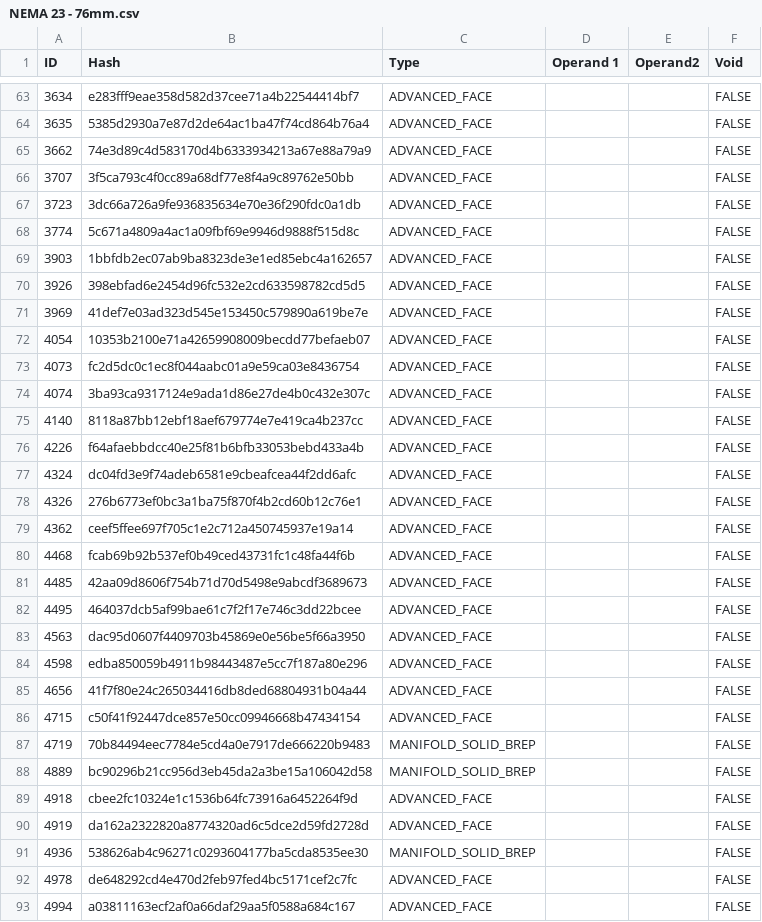
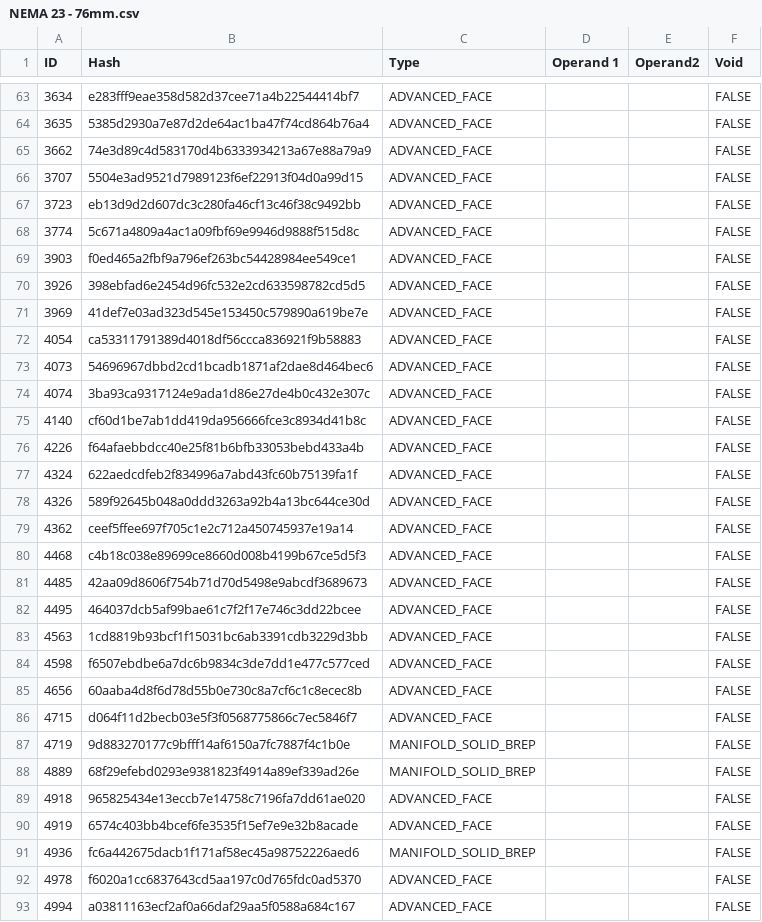
Before and after one commit to bldrs-ai/test-models, a CSV file: regression/test_models/NEMA 23 - 76mm.csv, drawn as a sheet; only a part is shown, gaps mark what is left out; the diff covers the shown part only.

```diff
--- a/regression/test_models/NEMA 23 - 76mm.csv
+++ b/regression/test_models/NEMA 23 - 76mm.csv
@@ -65,29 +65,29 @@ ID,Hash,Type,Operand 1,Operand2,Void
 3662,74e3d89c4d583170d4b6333934213a67e88a79a9,ADVANCED_FACE,,,FALSE
-3707,3f5ca793c4f0cc89a68df77e8f4a9c89762e50bb,ADVANCED_FACE,,,FALSE
-3723,3dc66a726a9fe936835634e70e36f290fdc0a1db,ADVANCED_FACE,,,FALSE
+3707,5504e3ad9521d7989123f6ef22913f04d0a99d15,ADVANCED_FACE,,,FALSE
+3723,eb13d9d2d607dc3c280fa46cf13c46f38c9492bb,ADVANCED_FACE,,,FALSE
 3774,5c671a4809a4ac1a09fbf69e9946d9888f515d8c,ADVANCED_FACE,,,FALSE
-3903,1bbfdb2ec07ab9ba8323de3e1ed85ebc4a162657,ADVANCED_FACE,,,FALSE
+3903,f0ed465a2fbf9a796ef263bc54428984ee549ce1,ADVANCED_FACE,,,FALSE
 3926,398ebfad6e2454d96fc532e2cd633598782cd5d5,ADVANCED_FACE,,,FALSE
 3969,41def7e03ad323d545e153450c579890a619be7e,ADVANCED_FACE,,,FALSE
-4054,10353b2100e71a42659908009becdd77befaeb07,ADVANCED_FACE,,,FALSE
-4073,fc2d5dc0c1ec8f044aabc01a9e59ca03e8436754,ADVANCED_FACE,,,FALSE
+4054,ca53311791389d4018df56ccca836921f9b58883,ADVANCED_FACE,,,FALSE
+4073,54696967dbbd2cd1bcadb1871af2dae8d464bec6,ADVANCED_FACE,,,FALSE
 4074,3ba93ca9317124e9ada1d86e27de4b0c432e307c,ADVANCED_FACE,,,FALSE
-4140,8118a87bb12ebf18aef679774e7e419ca4b237cc,ADVANCED_FACE,,,FALSE
+4140,cf60d1be7ab1dd419da956666fce3c8934d41b8c,ADVANCED_FACE,,,FALSE
 4226,f64afaebbdcc40e25f81b6bfb33053bebd433a4b,ADVANCED_FACE,,,FALSE
-4324,dc04fd3e9f74adeb6581e9cbeafcea44f2dd6afc,ADVANCED_FACE,,,FALSE
-4326,276b6773ef0bc3a1ba75f870f4b2cd60b12c76e1,ADVANCED_FACE,,,FALSE
+4324,622aedcdfeb2f834996a7abd43fc60b75139fa1f,ADVANCED_FACE,,,FALSE
+4326,589f92645b048a0ddd3263a92b4a13bc644ce30d,ADVANCED_FACE,,,FALSE
 4362,ceef5ffee697f705c1e2c712a450745937e19a14,ADVANCED_FACE,,,FALSE
-4468,fcab69b92b537ef0b49ced43731fc1c48fa44f6b,ADVANCED_FACE,,,FALSE
+4468,c4b18c038e89699ce8660d008b4199b67ce5d5f3,ADVANCED_FACE,,,FALSE
 4485,42aa09d8606f754b71d70d5498e9abcdf3689673,ADVANCED_FACE,,,FALSE
 4495,464037dcb5af99bae61c7f2f17e746c3dd22bcee,ADVANCED_FACE,,,FALSE
-4563,dac95d0607f4409703b45869e0e56be5f66a3950,ADVANCED_FACE,,,FALSE
-4598,edba850059b4911b98443487e5cc7f187a80e296,ADVANCED_FACE,,,FALSE
-4656,41f7f80e24c265034416db8ded68804931b04a44,ADVANCED_FACE,,,FALSE
-4715,c50f41f92447dce857e50cc09946668b47434154,ADVANCED_FACE,,,FALSE
-4719,70b84494eec7784e5cd4a0e7917de666220b9483,MANIFOLD_SOLID_BREP,,,FALSE
-4889,bc90296b21cc956d3eb45da2a3be15a106042d58,MANIFOLD_SOLID_BREP,,,FALSE
-4918,cbee2fc10324e1c1536b64fc73916a6452264f9d,ADVANCED_FACE,,,FALSE
-4919,da162a2322820a8774320ad6c5dce2d59fd2728d,ADVANCED_FACE,,,FALSE
-4936,538626ab4c96271c0293604177ba5cda8535ee30,MANIFOLD_SOLID_BREP,,,FALSE
-4978,de648292cd4e470d2feb97fed4bc5171cef2c7fc,ADVANCED_FACE,,,FALSE
+4563,1cd8819b93bcf1f15031bc6ab3391cdb3229d3bb,ADVANCED_FACE,,,FALSE
+4598,f6507ebdbe6a7dc6b9834c3de7dd1e477c577ced,ADVANCED_FACE,,,FALSE
+4656,60aaba4d8f6d78d55b0e730c8a7cf6c1c8ecec8b,ADVANCED_FACE,,,FALSE
+4715,d064f11d2becb03e5f3f0568775866c7ec5846f7,ADVANCED_FACE,,,FALSE
+4719,9d883270177c9bfff14af6150a7fc7887f4c1b0e,MANIFOLD_SOLID_BREP,,,FALSE
+4889,68f29efebd0293e9381823f4914a89ef339ad26e,MANIFOLD_SOLID_BREP,,,FALSE
+4918,965825434e13eccb7e14758c7196fa7dd61ae020,ADVANCED_FACE,,,FALSE
+4919,6574c403bb4bcef6fe3535f15ef7e9e32b8acade,ADVANCED_FACE,,,FALSE
+4936,fc6a442675dacb1f171af58ec45a98752226aed6,MANIFOLD_SOLID_BREP,,,FALSE
+4978,f6020a1cc6837643cd5aa197c0d765fdc0ad5370,ADVANCED_FACE,,,FALSE
 4994,a03811163ecf2af0a66daf29aa5f0588a684c167,ADVANCED_FACE,,,FALSE
```
Also changed, not shown: 144 edited cells elsewhere in this file, regression/test_models/Arty_Z7.csv, regression/test_models/Assem_gearbox_v4 v3.csv, 53 other files.
